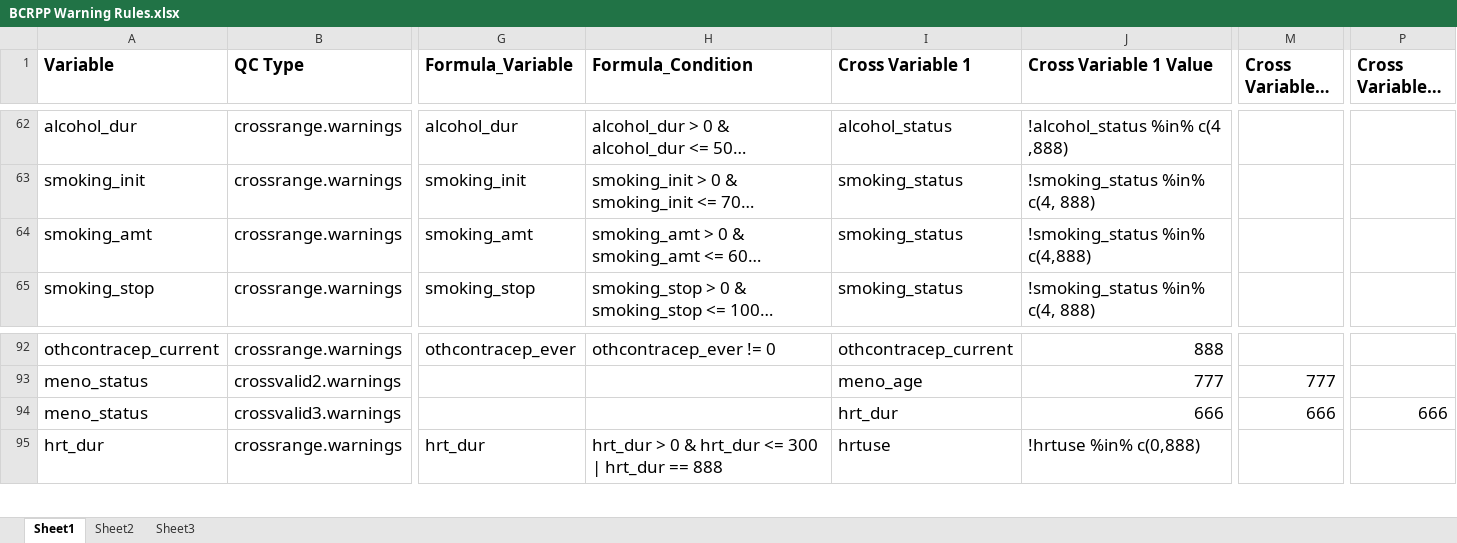
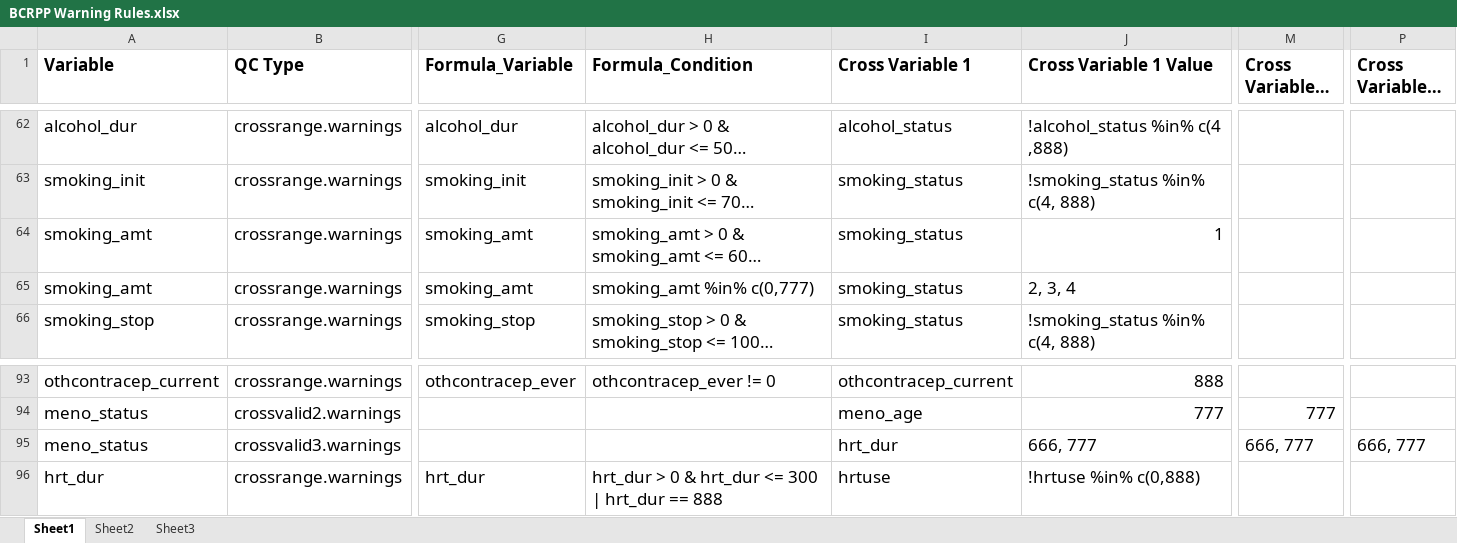
Before and after one commit to Breast-Cancer-Risk-Prediction-Project/data-management, an Excel workbook: BCRPP_QC_R_Excel_Program/Core QC Rules/BCRPP Warning Rules.xlsx, sheet Sheet1, drawn as a sheet; only a part is shown, gaps mark what is left out; long unchanged cells end in …; values as stored, in another font and other column widths than the file's, no borders; addresses are those after the commit; rows hold the shown columns only; the diff names each change by its address in the sheet, - before the commit and + after, or states it on an @@ line.

Commit message:
Update BCRPP Warning Rules.xlsx
updated rules

```diff
--- a/BCRPP_QC_R_Excel_Program/Core QC Rules/BCRPP Warning Rules.xlsx (sheet Sheet1)
+++ b/BCRPP_QC_R_Excel_Program/Core QC Rules/BCRPP Warning Rules.xlsx (sheet Sheet1)
-J64 (Cross Variable 1 Value): !smoking_status %in% c(4,888)
+J64 (Cross Variable 1 Value): 1
+row 65: smoking_amt | crossrange.warnings | smoking_amt | smoking_amt %in% c(0,777) | smoking_status | 2, 3, 4
-J95 (Cross Variable 1 Value): 666
+J95 (Cross Variable 1 Value): 666, 777
-M95 (Cross Variable 2 Value): 666
+M95 (Cross Variable 2 Value): 666, 777
-P95 (Cross Variable 3 Value): 666
+P95 (Cross Variable 3 Value): 666, 777
```
